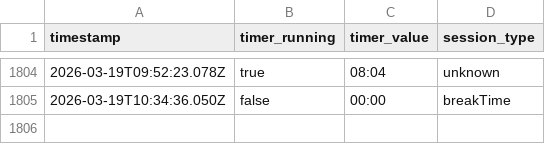
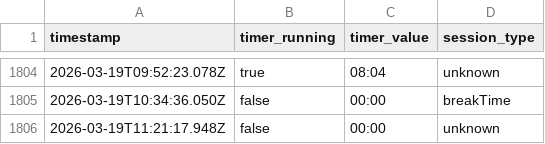
Before and after one commit to AlexDial624/cukcoo-leaderboard, a CSV file: data/snapshots.csv, drawn as a sheet; only a part is shown, gaps mark what is left out; the diff names each change by its address in the sheet, - before the commit and + after, or states it on an @@ line.

```diff
--- a/data/snapshots.csv
+++ b/data/snapshots.csv
+row 1806: 2026-03-19T11:21:17.948Z | false | 00:00 | unknown
```
Also changed, not shown: data/presence.csv, 3 other files.
